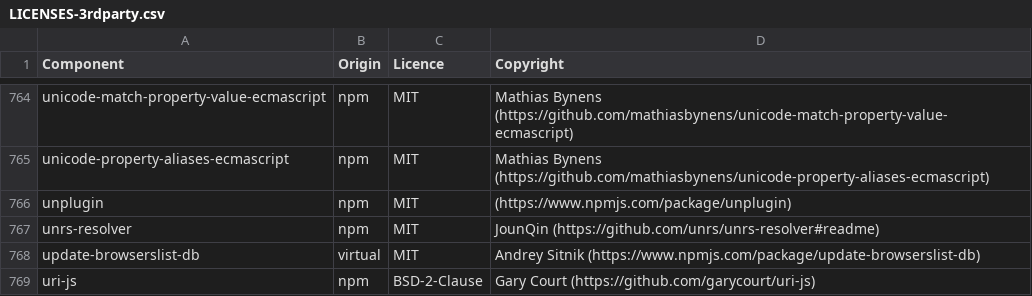
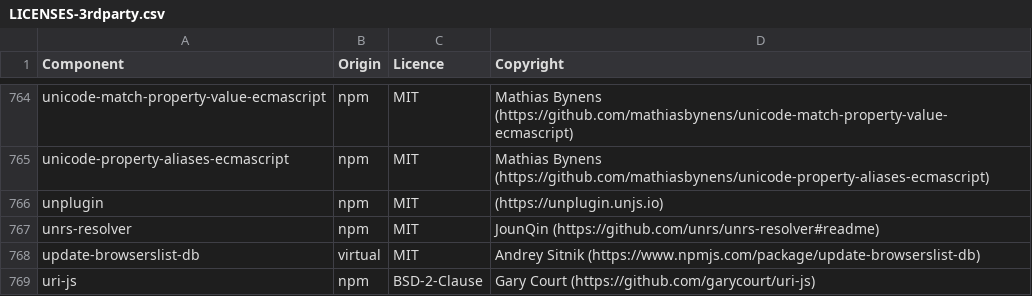
Before and after one commit to DataDog/build-plugins, a CSV file: LICENSES-3rdparty.csv, drawn as a sheet; only a part is shown, gaps mark what is left out.

Commit message:
Update licenses

```diff
--- a/LICENSES-3rdparty.csv
+++ b/LICENSES-3rdparty.csv
@@ -765,3 +765,3 @@ unicode-match-property-value-ecmascript,npm,MIT,Mathias Bynens (https://github.c
 unicode-property-aliases-ecmascript,npm,MIT,Mathias Bynens (https://github.com/mathiasbynens/unicode-property-aliases-ecmascript)
-unplugin,npm,MIT,(https://www.npmjs.com/package/unplugin)
+unplugin,npm,MIT,(https://unplugin.unjs.io)
 unrs-resolver,npm,MIT,JounQin (https://github.com/unrs/unrs-resolver#readme)
```
